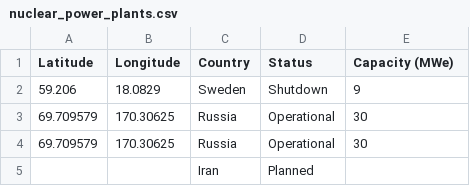
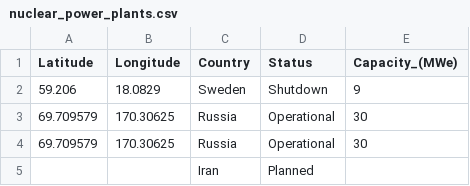
Before and after one commit to aaronmonash24/FIT3179, a CSV file: nuclear_power_plants.csv, drawn as a sheet; only a part is shown.

Commit message:
Add files via upload

```diff
--- a/nuclear_power_plants.csv
+++ b/nuclear_power_plants.csv
@@ -1,2 +1,2 @@
-Latitude,Longitude,Country,Status,Capacity (MWe)
+Latitude,Longitude,Country,Status,Capacity_(MWe)
 59.206,18.0829,Sweden,Shutdown,9
```
